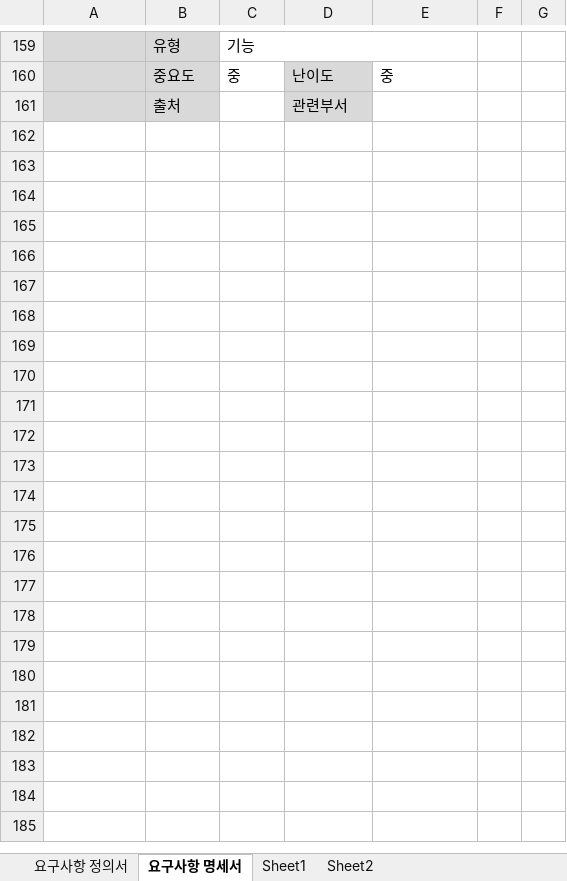
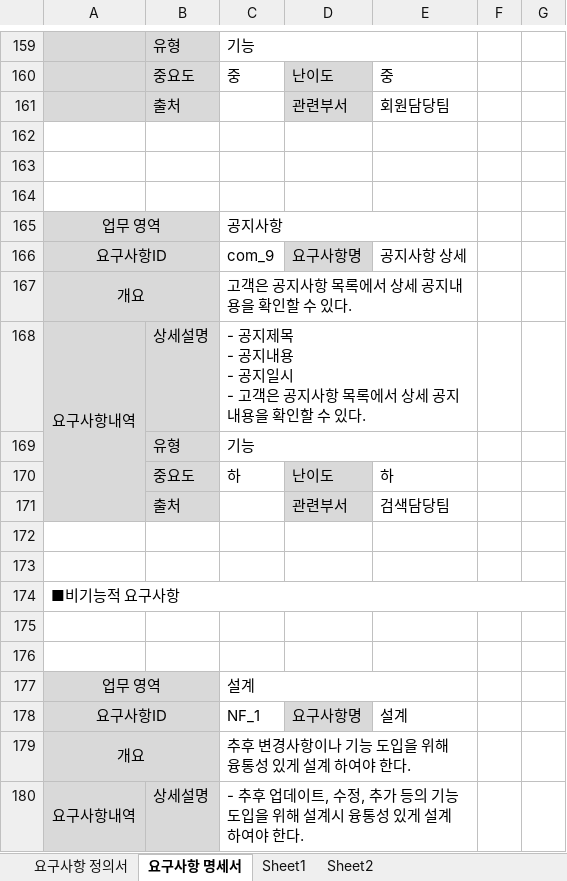
Before and after one commit to IWPERSON/Documents, an Excel workbook: Requirement_Analysis/요구사항 정의서_명세서.xlsx, sheet 요구사항 명세서, drawn as a sheet; only a part is shown, gaps mark what is left out; values as stored, in another font and other column widths than the file's, no borders; ↵ is a line break in a cell; the diff covers the shown part only; the diff names each change by its address in the sheet, - before the commit and + after, or states it on an @@ line.

Commit message:
05-28 요구사항 명세서 비기능 요구사항 추가 및 담당부서 확정

```diff
--- a/Requirement_Analysis/요구사항 정의서_명세서.xlsx (sheet 요구사항 명세서)
+++ b/Requirement_Analysis/요구사항 정의서_명세서.xlsx (sheet 요구사항 명세서)
-E161: (empty)
+E161: 회원담당팀
+row 162: (empty)
+row 163: (empty)
+row 164: (empty)
+row 165: 업무 영역 |  | 공지사항
+row 166: 요구사항ID |  | com_9 | 요구사항명 | 공지사항 상세
+row 167: 개요 |  | 고객은 공지사항 목록에서 상세 공지내용을 확인할 수 있다.
+row 168: 요구사항내역 | 상세설명 | - 공지제목 ↵ - 공지내용 ↵ - 공지일시 ↵ - 고객은 공지사항 목록에서 상세 공지내용을 확인할 수 있다.
+row 169:  | 유형 | 기능
+row 170:  | 중요도 | 하 | 난이도 | 하
+row 171:  | 출처 |  | 관련부서 | 검색담당팀
+row 172: (empty)
+row 173: (empty)
+row 174: ■비기능적 요구사항
+row 175: (empty)
+row 176: (empty)
+row 177: 업무 영역 |  | 설계
+row 178: 요구사항ID |  | NF_1 | 요구사항명 | 설계
+row 179: 개요 |  | 추후 변경사항이나 기능 도입을 위해 융통성 있게 설계 하여야 한다.
+row 180: 요구사항내역 | 상세설명 | - 추후 업데이트, 수정, 추가 등의 기능 도입을 위해 설계시 융통성 있게 설계하여야 한다.
```
Also changed, not shown: 13 added rows, 20 edited cells and cell formats elsewhere in this sheet, sheet 요구사항 정의서, sheet Sheet2, 6 other files.
